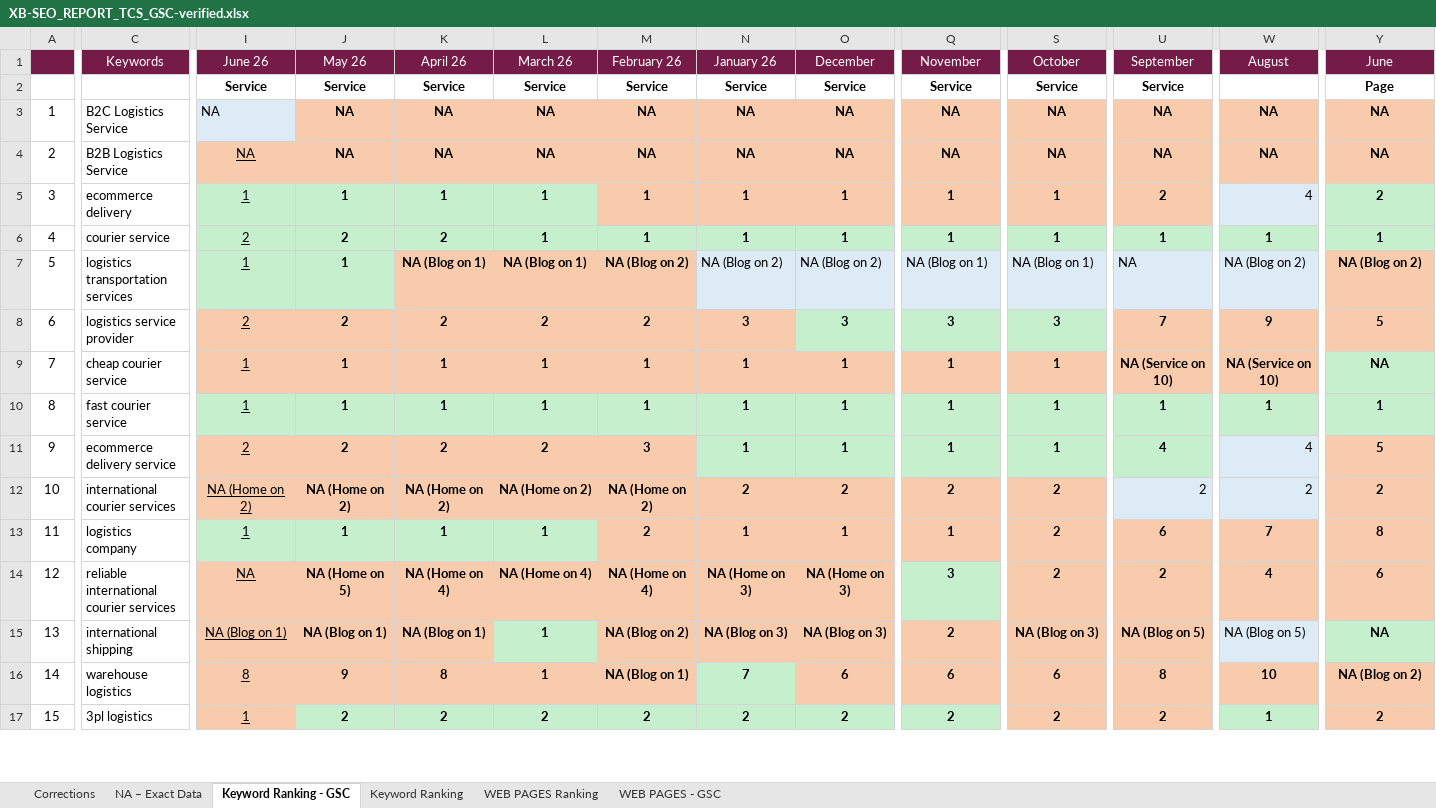
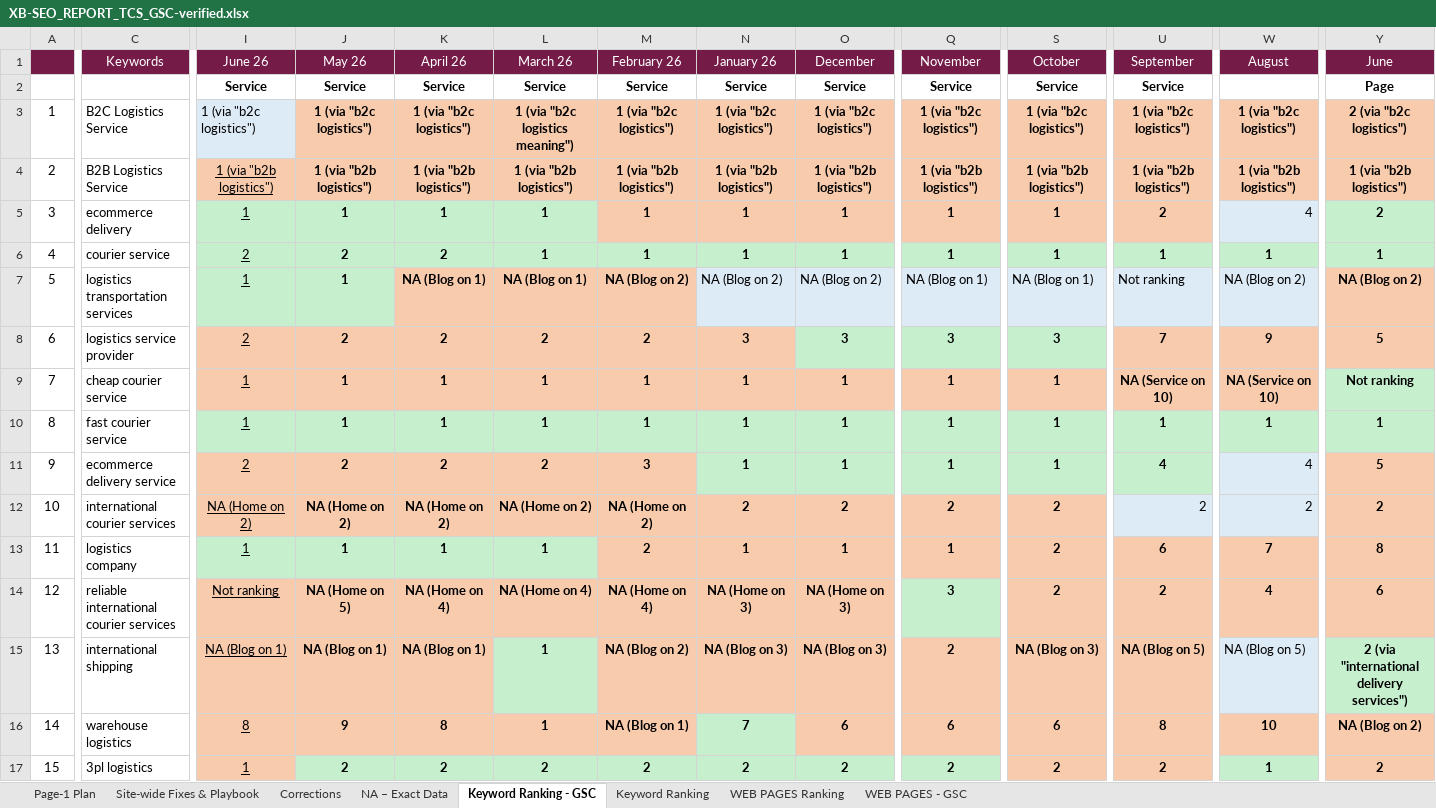
Before and after one commit to thecrazysocials2019-hub/new, an Excel workbook: XB-SEO_REPORT_TCS_GSC-verified.xlsx, sheet Keyword Ranking - GSC, drawn as a sheet; only a part is shown, gaps mark what is left out; values as stored, in another font and other column widths than the file's, no borders; the diff covers the shown part only; the diff names each change by its address in the sheet, - before the commit and + after, or states it on an @@ line.

```diff
--- a/XB-SEO_REPORT_TCS_GSC-verified.xlsx (sheet Keyword Ranking - GSC)
+++ b/XB-SEO_REPORT_TCS_GSC-verified.xlsx (sheet Keyword Ranking - GSC)
+sheet tab: Page-1 Plan
+sheet tab: Site-wide Fixes & Playbook
-I3: NA
+I3: 1 (via "b2c logistics")
-J3: NA
+J3: 1 (via "b2c logistics")
-K3: NA
+K3: 1 (via "b2c logistics")
-L3: NA
+L3: 1 (via "b2c logistics meaning")
-M3: NA
+M3: 1 (via "b2c logistics")
-N3: NA
+N3: 1 (via "b2c logistics")
-O3: NA
+O3: 1 (via "b2c logistics")
-Q3: NA
+Q3: 1 (via "b2c logistics")
-S3: NA
+S3: 1 (via "b2c logistics")
-U3: NA
+U3: 1 (via "b2c logistics")
-W3: NA
+W3: 1 (via "b2c logistics")
-Y3: NA
+Y3: 2 (via "b2c logistics")
-I4: NA
+I4: 1 (via "b2b logistics")
-J4: NA
+J4: 1 (via "b2b logistics")
-K4: NA
+K4: 1 (via "b2b logistics")
-L4: NA
+L4: 1 (via "b2b logistics")
-M4: NA
+M4: 1 (via "b2b logistics")
-N4: NA
+N4: 1 (via "b2b logistics")
-O4: NA
+O4: 1 (via "b2b logistics")
-Q4: NA
+Q4: 1 (via "b2b logistics")
-S4: NA
+S4: 1 (via "b2b logistics")
-U4: NA
+U4: 1 (via "b2b logistics")
-W4: NA
+W4: 1 (via "b2b logistics")
-Y4: NA
+Y4: 1 (via "b2b logistics")
-U7: NA
+U7: Not ranking
-Y9: NA
+Y9: Not ranking
-I14: NA
+I14: Not ranking
-Y15: NA
+Y15: 2 (via "international delivery services")
```
Also changed, not shown: 532 edited cells elsewhere in this sheet, sheet WEB PAGES - GSC.
